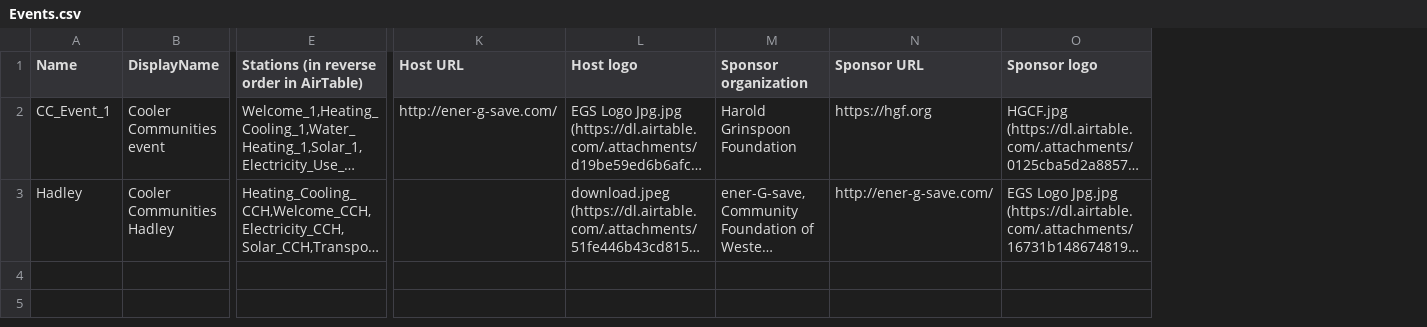
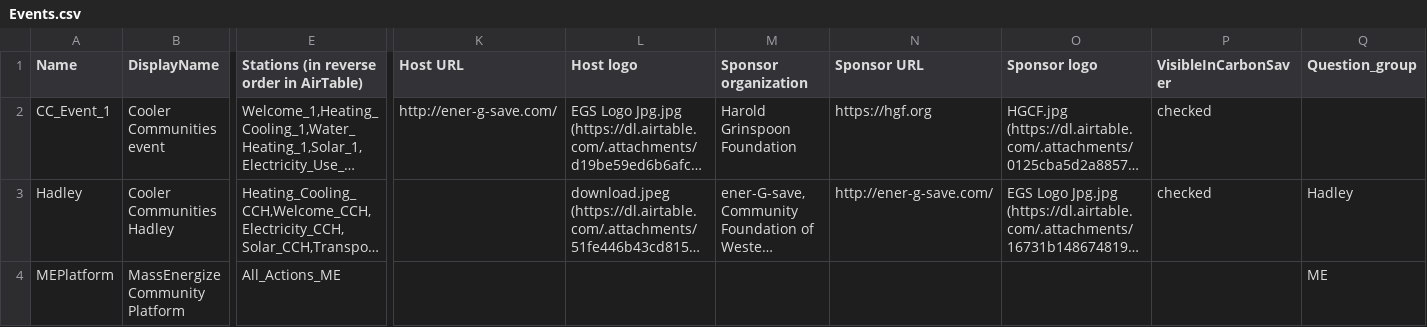
Before and after one commit to massenergize/api, a CSV file: src/carbon_calculator/content/Events.csv, drawn as a sheet; only a part is shown, gaps mark what is left out; long unchanged cells end in …; rows hold the shown columns only; the diff names each change by its address in the sheet, - before the commit and + after, or states it on an @@ line.

```diff
--- a/src/carbon_calculator/content/Events.csv
+++ b/src/carbon_calculator/content/Events.csv
+column P (VisibleInCarbonSaver), rows 2-3: checked | checked
+column Q (Question_group), row 3: Hadley
+row 4: MEPlatform | MassEnergize Community Platform | All_Actions_ME |  |  |  |  |  |  | ME
```
Also changed, not shown: src/carbon_calculator/content/Actions.csv, src/carbon_calculator/content/Stations.csv, 5 other files.
